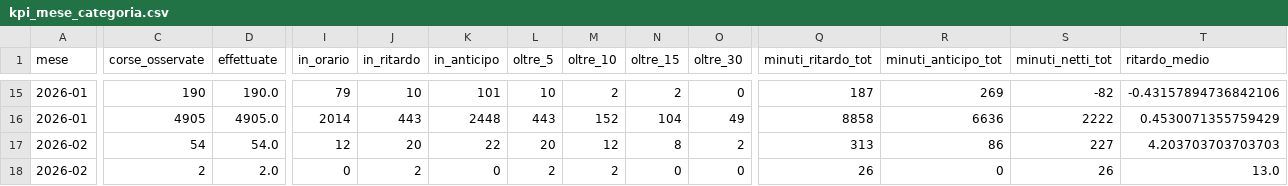
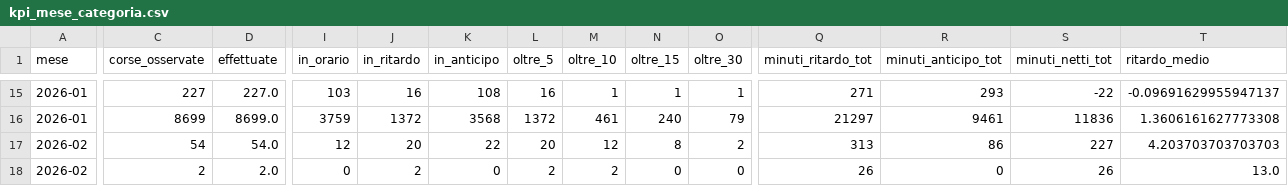
Before and after one commit to DrElegantia/trainstats-dashboard, a CSV file: data/gold/kpi_mese_categoria.csv, drawn as a sheet; only a part is shown, gaps mark what is left out; the diff covers the shown part only; the diff names each change by its address in the sheet, - before the commit and + after, or states it on an @@ line.

```diff
--- a/data/gold/kpi_mese_categoria.csv
+++ b/data/gold/kpi_mese_categoria.csv
-C15 (corse_osservate): 190
+C15 (corse_osservate): 227
-D15 (effettuate): 190.0
+D15 (effettuate): 227.0
-I15 (in_orario): 79
+I15 (in_orario): 103
-J15 (in_ritardo): 10
+J15 (in_ritardo): 16
-K15 (in_anticipo): 101
+K15 (in_anticipo): 108
-L15 (oltre_5): 10
+L15 (oltre_5): 16
-M15 (oltre_10): 2
+M15 (oltre_10): 1
-N15 (oltre_15): 2
+N15 (oltre_15): 1
-O15 (oltre_30): 0
+O15 (oltre_30): 1
-Q15 (minuti_ritardo_tot): 187
+Q15 (minuti_ritardo_tot): 271
-R15 (minuti_anticipo_tot): 269
+R15 (minuti_anticipo_tot): 293
-S15 (minuti_netti_tot): -82
+S15 (minuti_netti_tot): -22
-T15 (ritardo_medio): -0.43157894736842106
+T15 (ritardo_medio): -0.09691629955947137
-C16 (corse_osservate): 4905
+C16 (corse_osservate): 8699
-D16 (effettuate): 4905.0
+D16 (effettuate): 8699.0
-I16 (in_orario): 2014
+I16 (in_orario): 3759
-J16 (in_ritardo): 443
+J16 (in_ritardo): 1372
-K16 (in_anticipo): 2448
+K16 (in_anticipo): 3568
-L16 (oltre_5): 443
+L16 (oltre_5): 1372
-M16 (oltre_10): 152
+M16 (oltre_10): 461
-N16 (oltre_15): 104
+N16 (oltre_15): 240
-O16 (oltre_30): 49
+O16 (oltre_30): 79
-Q16 (minuti_ritardo_tot): 8858
+Q16 (minuti_ritardo_tot): 21297
-R16 (minuti_anticipo_tot): 6636
+R16 (minuti_anticipo_tot): 9461
-S16 (minuti_netti_tot): 2222
+S16 (minuti_netti_tot): 11836
-T16 (ritardo_medio): 0.4530071355759429
+T16 (ritardo_medio): 1.3606161627773308
```
Also changed, not shown: 120 edited cells elsewhere in this file, docs/data/stations_dim.csv, 5 other files.
